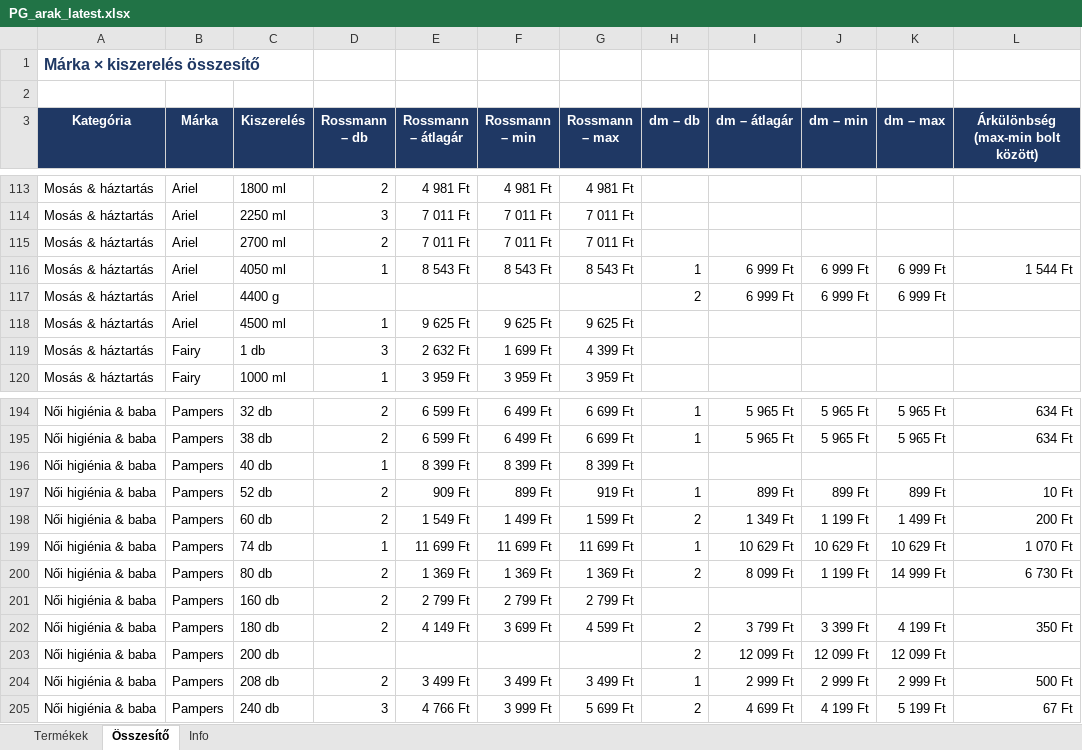
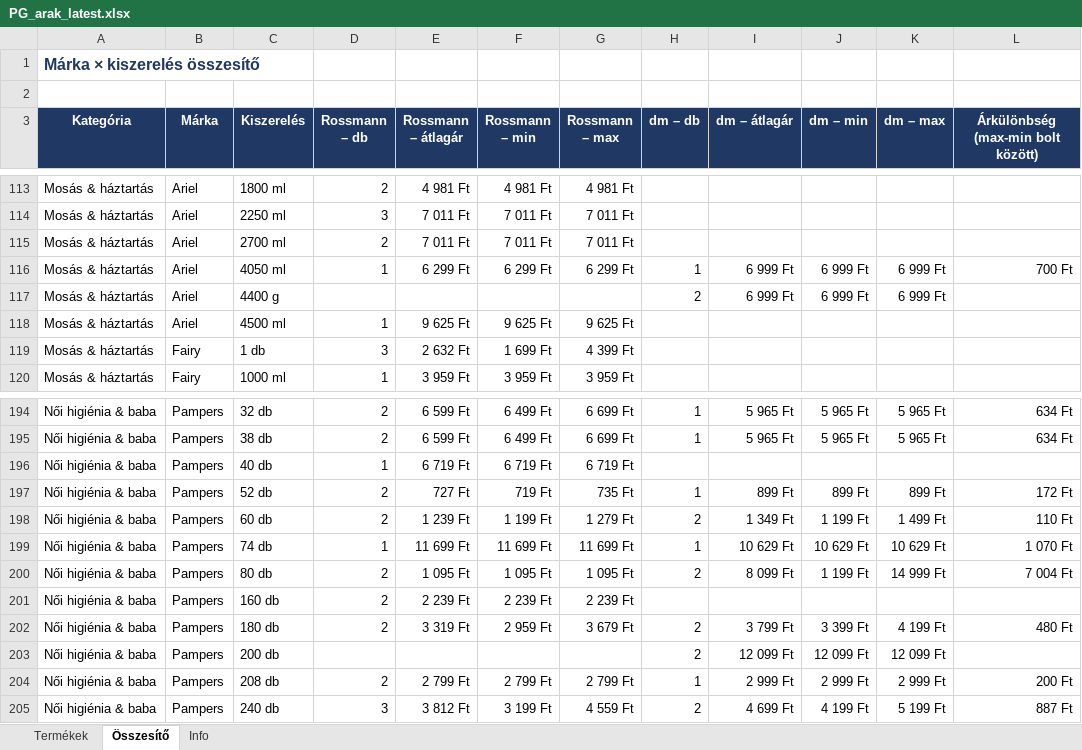
Before and after one commit to MatraBendi/Dm_Rsm_Scraper, an Excel workbook: docs/data/PG_arak_latest.xlsx, sheet Összesítő, drawn as a sheet; only a part is shown, gaps mark what is left out; values as stored, in another font and other column widths than the file's, no borders; the diff covers the shown part only; the diff names each change by its address in the sheet, - before the commit and + after, or states it on an @@ line.

```diff
--- a/docs/data/PG_arak_latest.xlsx (sheet Összesítő)
+++ b/docs/data/PG_arak_latest.xlsx (sheet Összesítő)
-E116 (Rossmann – átlagár): 8 543 Ft
+E116 (Rossmann – átlagár): 6 299 Ft
-F116 (Rossmann – min): 8 543 Ft
+F116 (Rossmann – min): 6 299 Ft
-G116 (Rossmann – max): 8 543 Ft
+G116 (Rossmann – max): 6 299 Ft
-L116: 1 544 Ft
+L116: 700 Ft
-E196 (Rossmann – átlagár): 8 399 Ft
+E196 (Rossmann – átlagár): 6 719 Ft
-F196 (Rossmann – min): 8 399 Ft
+F196 (Rossmann – min): 6 719 Ft
-G196 (Rossmann – max): 8 399 Ft
+G196 (Rossmann – max): 6 719 Ft
-E197 (Rossmann – átlagár): 909 Ft
+E197 (Rossmann – átlagár): 727 Ft
-F197 (Rossmann – min): 899 Ft
+F197 (Rossmann – min): 719 Ft
-G197 (Rossmann – max): 919 Ft
+G197 (Rossmann – max): 735 Ft
-L197: 10 Ft
+L197: 172 Ft
-E198 (Rossmann – átlagár): 1 549 Ft
+E198 (Rossmann – átlagár): 1 239 Ft
-F198 (Rossmann – min): 1 499 Ft
+F198 (Rossmann – min): 1 199 Ft
-G198 (Rossmann – max): 1 599 Ft
+G198 (Rossmann – max): 1 279 Ft
-L198: 200 Ft
+L198: 110 Ft
-E200 (Rossmann – átlagár): 1 369 Ft
+E200 (Rossmann – átlagár): 1 095 Ft
-F200 (Rossmann – min): 1 369 Ft
+F200 (Rossmann – min): 1 095 Ft
-G200 (Rossmann – max): 1 369 Ft
+G200 (Rossmann – max): 1 095 Ft
-L200: 6 730 Ft
+L200: 7 004 Ft
-E201 (Rossmann – átlagár): 2 799 Ft
+E201 (Rossmann – átlagár): 2 239 Ft
-F201 (Rossmann – min): 2 799 Ft
+F201 (Rossmann – min): 2 239 Ft
-G201 (Rossmann – max): 2 799 Ft
+G201 (Rossmann – max): 2 239 Ft
-E202 (Rossmann – átlagár): 4 149 Ft
+E202 (Rossmann – átlagár): 3 319 Ft
-F202 (Rossmann – min): 3 699 Ft
+F202 (Rossmann – min): 2 959 Ft
-G202 (Rossmann – max): 4 599 Ft
+G202 (Rossmann – max): 3 679 Ft
-L202: 350 Ft
+L202: 480 Ft
-E204 (Rossmann – átlagár): 3 499 Ft
+E204 (Rossmann – átlagár): 2 799 Ft
-F204 (Rossmann – min): 3 499 Ft
+F204 (Rossmann – min): 2 799 Ft
-G204 (Rossmann – max): 3 499 Ft
+G204 (Rossmann – max): 2 799 Ft
-L204: 500 Ft
+L204: 200 Ft
-E205 (Rossmann – átlagár): 4 766 Ft
+E205 (Rossmann – átlagár): 3 812 Ft
-F205 (Rossmann – min): 3 999 Ft
+F205 (Rossmann – min): 3 199 Ft
-G205 (Rossmann – max): 5 699 Ft
+G205 (Rossmann – max): 4 559 Ft
-L205: 67 Ft
+L205: 887 Ft
```
Also changed, not shown: 128 edited cells elsewhere in this sheet, sheet Termékek, sheet Info, 4 other files.
